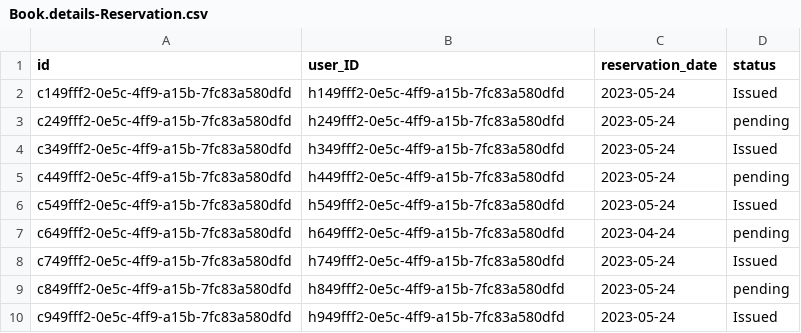
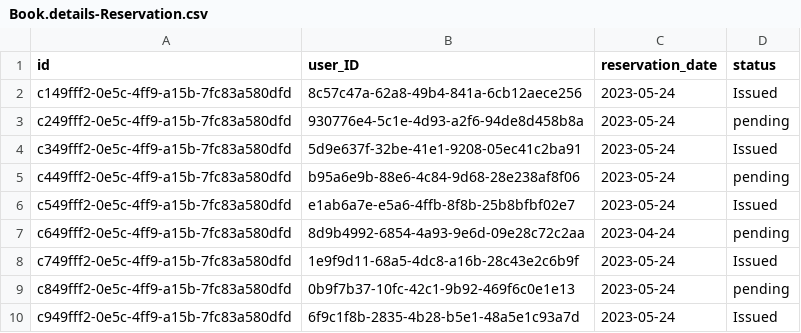
Before and after one commit to Vkalyanii/CentralLibraryApplication, a CSV file: db/data/Book.details-Reservation.csv, drawn as a sheet.

```diff
--- a/db/data/Book.details-Reservation.csv
+++ b/db/data/Book.details-Reservation.csv
@@ -1,10 +1,10 @@
 id,user_ID,reservation_date,status
-c149fff2-0e5c-4ff9-a15b-7fc83a580dfd,h149fff2-0e5c-4ff9-a15b-7fc83a580dfd,2023-05-24,Issued
-c249fff2-0e5c-4ff9-a15b-7fc83a580dfd,h249fff2-0e5c-4ff9-a15b-7fc83a580dfd,2023-05-24,pending
-c349fff2-0e5c-4ff9-a15b-7fc83a580dfd,h349fff2-0e5c-4ff9-a15b-7fc83a580dfd,2023-05-24,Issued
-c449fff2-0e5c-4ff9-a15b-7fc83a580dfd,h449fff2-0e5c-4ff9-a15b-7fc83a580dfd,2023-05-24,pending
-c549fff2-0e5c-4ff9-a15b-7fc83a580dfd,h549fff2-0e5c-4ff9-a15b-7fc83a580dfd,2023-05-24,Issued
-c649fff2-0e5c-4ff9-a15b-7fc83a580dfd,h649fff2-0e5c-4ff9-a15b-7fc83a580dfd,2023-04-24,pending
-c749fff2-0e5c-4ff9-a15b-7fc83a580dfd,h749fff2-0e5c-4ff9-a15b-7fc83a580dfd,2023-05-24,Issued
-c849fff2-0e5c-4ff9-a15b-7fc83a580dfd,h849fff2-0e5c-4ff9-a15b-7fc83a580dfd,2023-05-24,pending
-c949fff2-0e5c-4ff9-a15b-7fc83a580dfd,h949fff2-0e5c-4ff9-a15b-7fc83a580dfd,2023-05-24,Issued
+c149fff2-0e5c-4ff9-a15b-7fc83a580dfd,8c57c47a-62a8-49b4-841a-6cb12aece256,2023-05-24,Issued
+c249fff2-0e5c-4ff9-a15b-7fc83a580dfd,930776e4-5c1e-4d93-a2f6-94de8d458b8a,2023-05-24,pending
+c349fff2-0e5c-4ff9-a15b-7fc83a580dfd,5d9e637f-32be-41e1-9208-05ec41c2ba91,2023-05-24,Issued
+c449fff2-0e5c-4ff9-a15b-7fc83a580dfd,b95a6e9b-88e6-4c84-9d68-28e238af8f06,2023-05-24,pending
+c549fff2-0e5c-4ff9-a15b-7fc83a580dfd,e1ab6a7e-e5a6-4ffb-8f8b-25b8bfbf02e7,2023-05-24,Issued
+c649fff2-0e5c-4ff9-a15b-7fc83a580dfd,8d9b4992-6854-4a93-9e6d-09e28c72c2aa,2023-04-24,pending
+c749fff2-0e5c-4ff9-a15b-7fc83a580dfd,1e9f9d11-68a5-4dc8-a16b-28c43e2c6b9f,2023-05-24,Issued
+c849fff2-0e5c-4ff9-a15b-7fc83a580dfd,0b9f7b37-10fc-42c1-9b92-469f6c0e1e13,2023-05-24,pending
+c949fff2-0e5c-4ff9-a15b-7fc83a580dfd,6f9c1f8b-2835-4b28-b5e1-48a5e1c93a7d,2023-05-24,Issued
```
Also changed, not shown: db/data/Book.details-BookLoan.csv, db/data/Book.details-User.csv, 2 other files.
